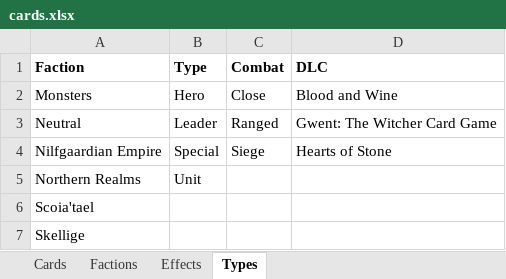
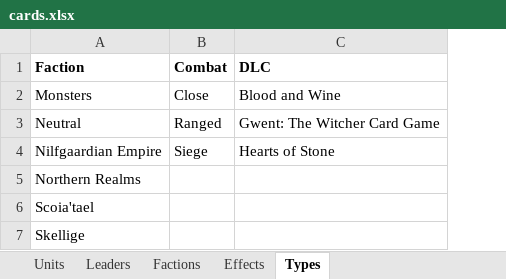
Before and after one commit to aboe026/witcher-3-gwent-list, an Excel workbook: cards.xlsx, sheet Types, drawn as a sheet; values as stored, in another font and other column widths than the file's, no borders; the diff names each change by its address in the sheet, - before the commit and + after, or states it on an @@ line.

Commit message:
Separate units and leaders

```diff
--- a/cards.xlsx (sheet Types)
+++ b/cards.xlsx (sheet Types)
-sheet tab: Cards
+sheet tab: Units
+sheet tab: Leaders
-column B (Type), rows 2-5: Hero | Leader | Special | Unit
```
Also changed, not shown: sheet Units, 8 other files.
